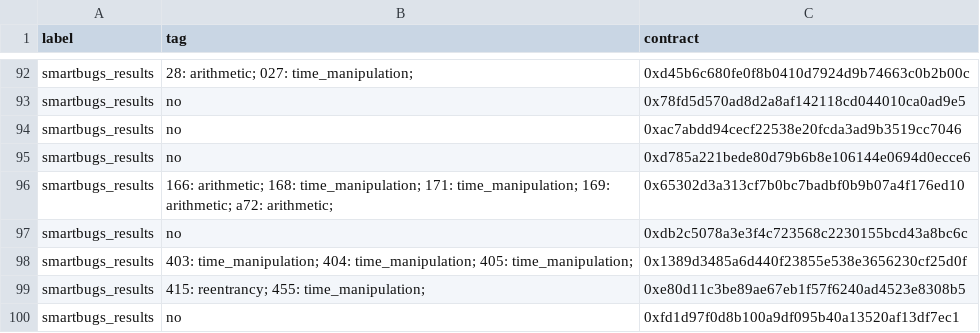
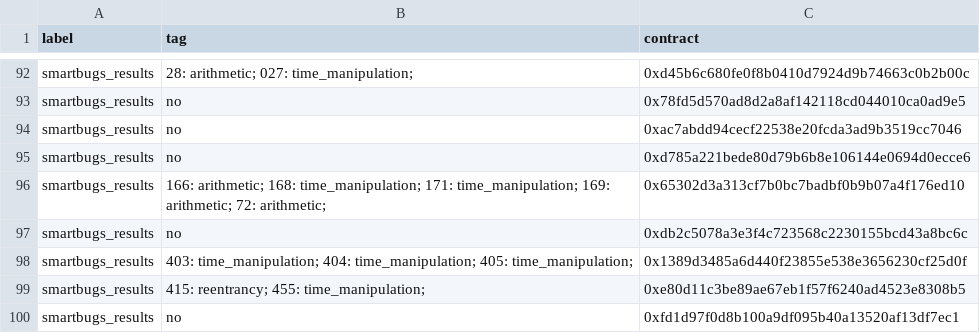
Before and after one commit to NoOne2949/evaluating_smart_contract_detection_tools, a CSV file: csvs/sample_of_interest.csv, drawn as a sheet; only a part is shown, gaps mark what is left out.

Commit message:
corrected a typo

```diff
--- a/csvs/sample_of_interest.csv
+++ b/csvs/sample_of_interest.csv
@@ -95,3 +95,3 @@ smartbugs_results,no,0xac7abdd94cecf22538e20fcda3ad9b3519cc7046
 smartbugs_results,no,0xd785a221bede80d79b6b8e106144e0694d0ecce6
-smartbugs_results,166: arithmetic; 168: time_manipulation; 171: time_manipulation; 169: arithmetic; a72: arithmetic;,0x65302d3a313cf7b0bc7badbf0b9b07a4f176ed10
+smartbugs_results,166: arithmetic; 168: time_manipulation; 171: time_manipulation; 169: arithmetic; 72: arithmetic;,0x65302d3a313cf7b0bc7badbf0b9b07a4f176ed10
 smartbugs_results,no,0xdb2c5078a3e3f4c723568c2230155bcd43a8bc6c
```
